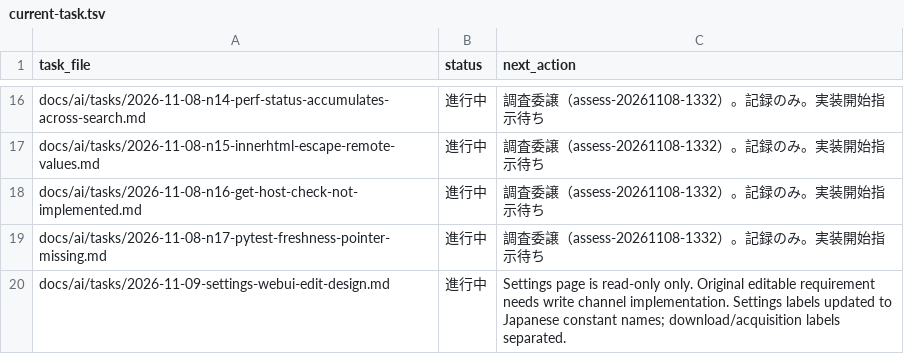
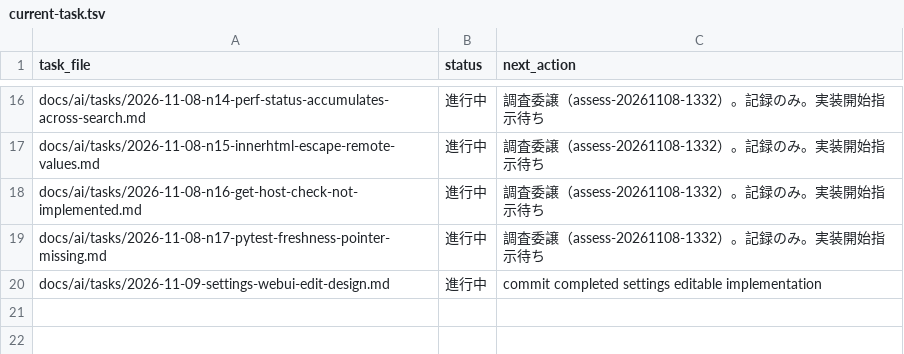
Before and after one commit to BWDSF3104/hitomi-hub, a TSV file: docs/ai/current-task.tsv, drawn as a sheet; only a part is shown, gaps mark what is left out.

Commit message:
feat: settings editable write channel
allowlist・atomic write・即時反映・日本語 labels・テストを追加。

```diff
--- a/docs/ai/current-task.tsv
+++ b/docs/ai/current-task.tsv
@@ -19,2 +19,2 @@ docs/ai/tasks/2026-11-08-n16-get-host-check-not-implemented.md	進行中	調査
 docs/ai/tasks/2026-11-08-n17-pytest-freshness-pointer-missing.md	進行中	調査委譲（assess-20261108-1332）。記録のみ。実装開始指示待ち
-docs/ai/tasks/2026-11-09-settings-webui-edit-design.md	進行中	Settings page is read-only only. Original editable requirement needs write channel implementation. Settings labels updated to Japanese constant names; download/acquisition labels separated.
+docs/ai/tasks/2026-11-09-settings-webui-edit-design.md	進行中	commit completed settings editable implementation
```
Also changed, not shown: 6 other files.
